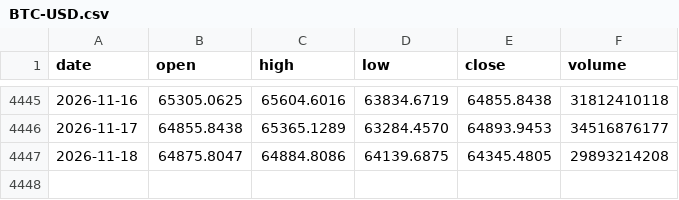
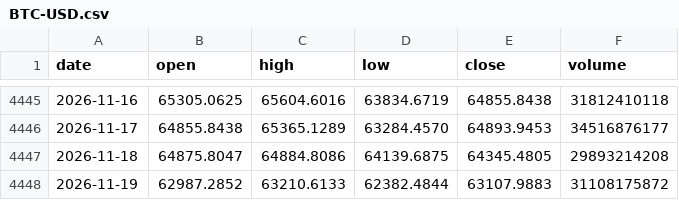
Before and after one commit to Alex-1101/btc-data-collector, a CSV file: data/us/BTC-USD.csv, drawn as a sheet; only a part is shown, gaps mark what is left out.

Commit message:
us data 2026-11-19T03:50Z

```diff
--- a/data/us/BTC-USD.csv
+++ b/data/us/BTC-USD.csv
@@ -4447 +4447,2 @@ date,open,high,low,close,volume
 2026-11-18,64875.8047,64884.8086,64139.6875,64345.4805,29893214208
+2026-11-19,62987.2852,63210.6133,62382.4844,63107.9883,31108175872
```
Also changed, not shown: data/us/AAPL.csv, data/us/AMZN.csv, 43 other files.
